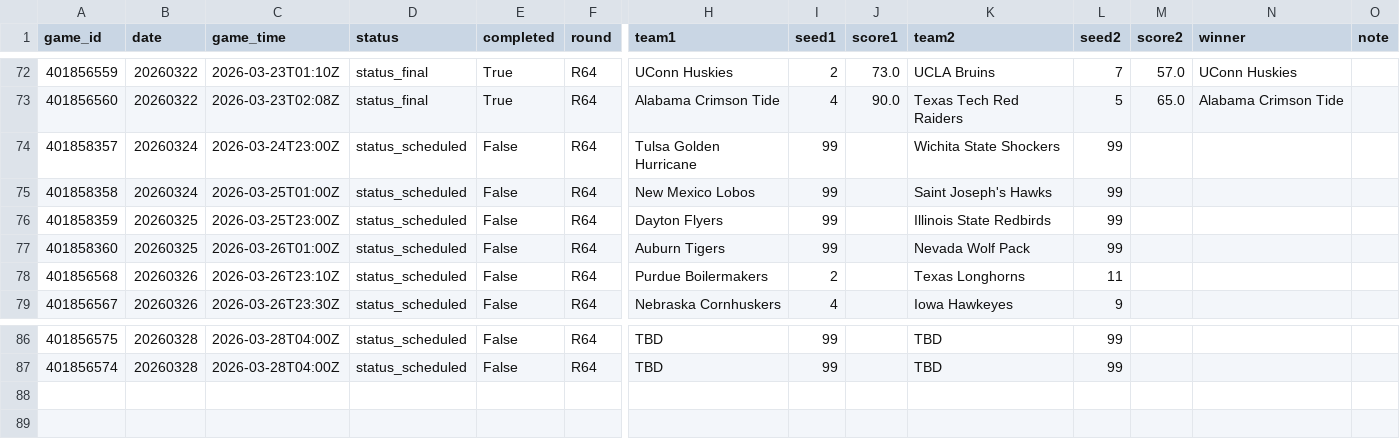
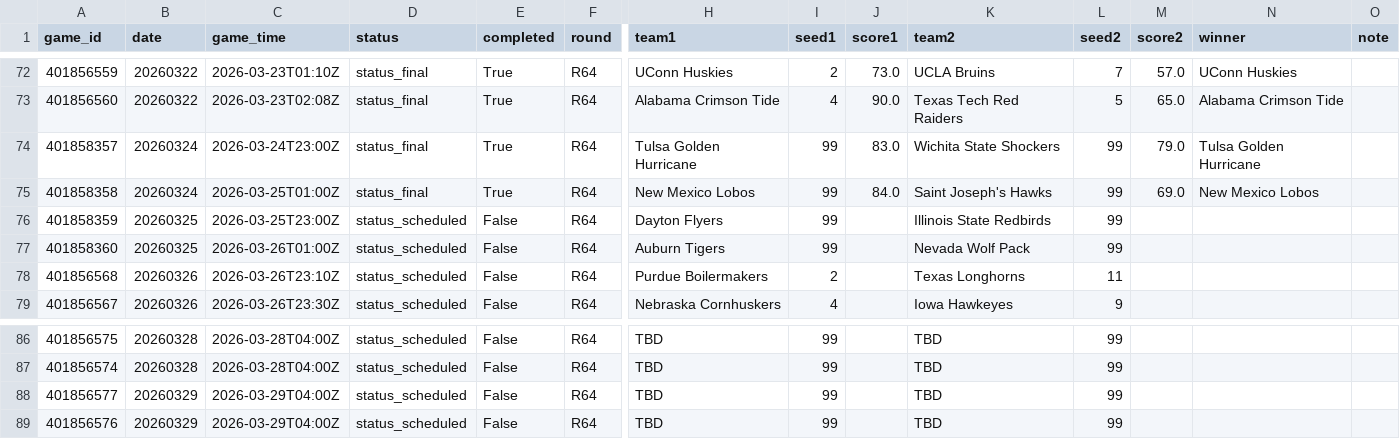
Before and after one commit to ctorres2406/sixth-sense-strategy, a CSV file: data/tourney_schedule.csv, drawn as a sheet; only a part is shown, gaps mark what is left out; rows hold the shown columns only; the diff names each change by its address in the sheet, - before the commit and + after, or states it on an @@ line.

```diff
--- a/data/tourney_schedule.csv
+++ b/data/tourney_schedule.csv
-D74:D75 (status): status_scheduled
+D74:D75 (status): status_final
-E74:E75 (completed): False
+E74:E75 (completed): True
-J74 (score1): (empty)
+J74 (score1): 83.0
-M74 (score2): (empty)
+M74 (score2): 79.0
-N74 (winner): (empty)
+N74 (winner): Tulsa Golden Hurricane
-J75 (score1): (empty)
+J75 (score1): 84.0
-M75 (score2): (empty)
+M75 (score2): 69.0
-N75 (winner): (empty)
+N75 (winner): New Mexico Lobos
+row 88: 401856577 | 20260329 | 2026-03-29T04:00Z | status_scheduled | False | R64 | TBD | 99 |  | TBD | 99
+row 89: 401856576 | 20260329 | 2026-03-29T04:00Z | status_scheduled | False | R64 | TBD | 99 |  | TBD | 99
```
Also changed, not shown: data/espn_raw.csv, data/espn_scores.csv, 1 other file.
